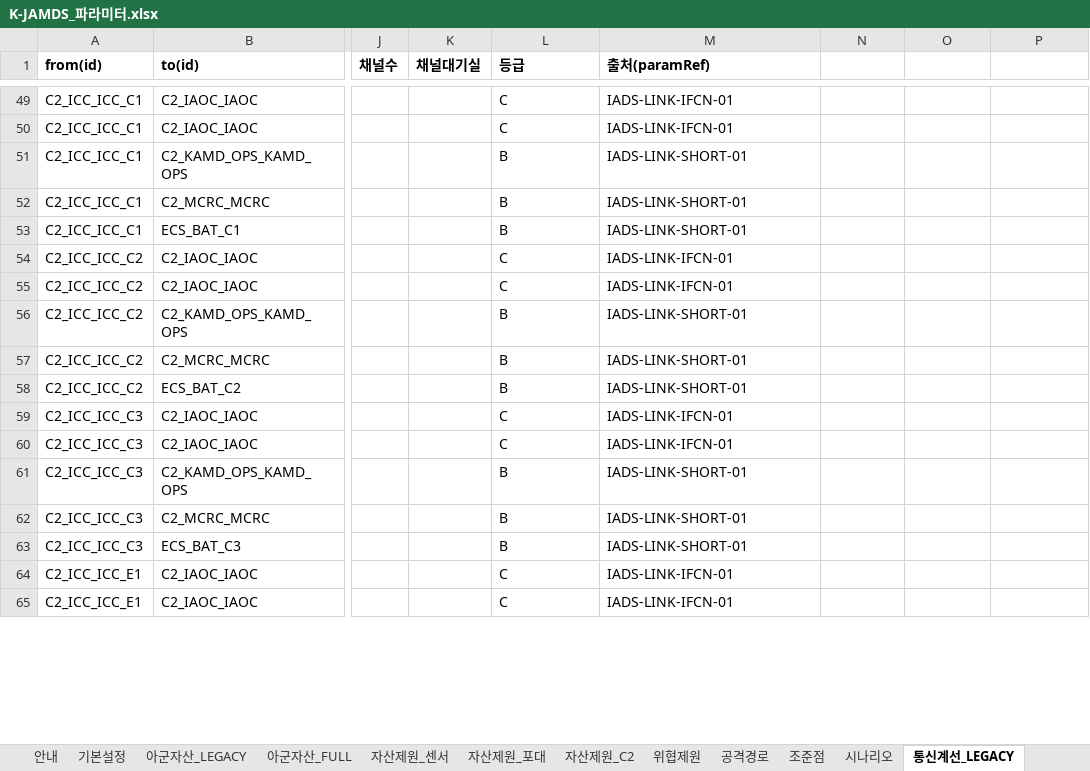
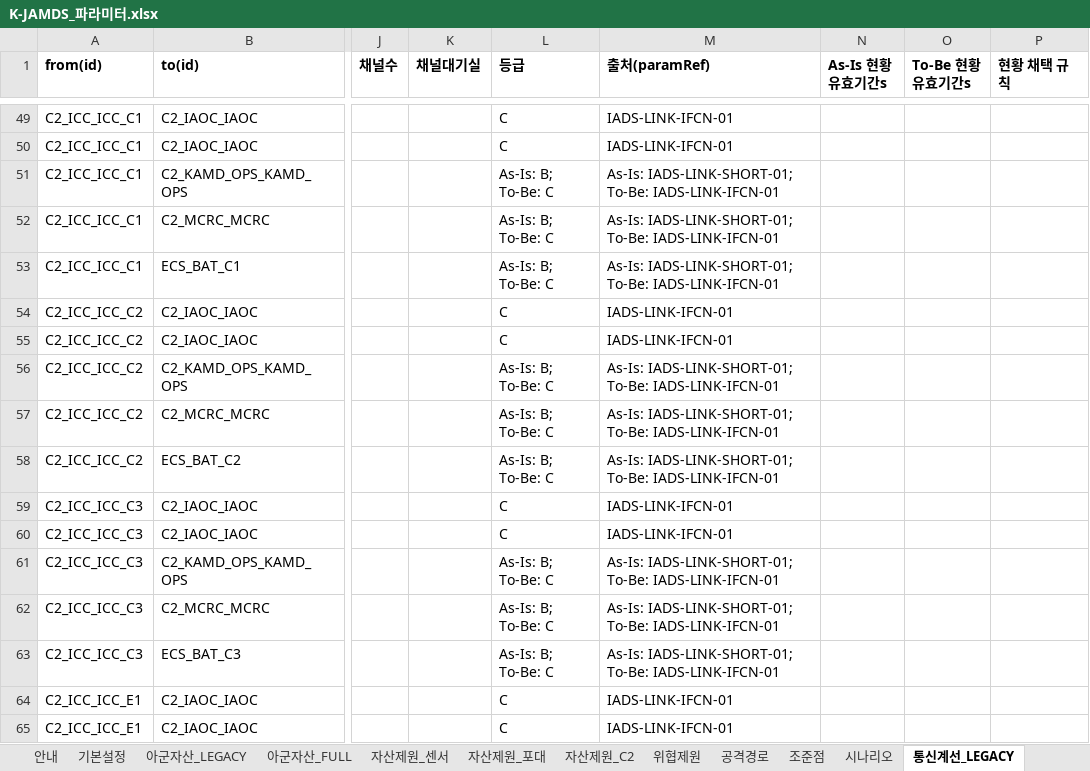
Before and after one commit to DaehyunY00/Air_Defense, an Excel workbook: K-JAMDS_파라미터.xlsx, sheet 통신계선_LEGACY, drawn as a sheet; only a part is shown, gaps mark what is left out; values as stored, in another font and other column widths than the file's, no borders; the diff covers the shown part only; the diff names each change by its address in the sheet, - before the commit and + after, or states it on an @@ line.

```diff
--- a/K-JAMDS_파라미터.xlsx (sheet 통신계선_LEGACY)
+++ b/K-JAMDS_파라미터.xlsx (sheet 통신계선_LEGACY)
-N1: (empty)
+N1: As-Is 현황 유효기간s
-O1: (empty)
+O1: To-Be 현황 유효기간s
-P1: (empty)
+P1: 현황 채택 규칙
-L51:L53 (등급): B
+L51:L53 (등급): As-Is: B; To-Be: C
-M51:M53 (출처(paramRef)): IADS-LINK-SHORT-01
+M51:M53 (출처(paramRef)): As-Is: IADS-LINK-SHORT-01; To-Be: IADS-LINK-IFCN-01
-L56:L58 (등급): B
+L56:L58 (등급): As-Is: B; To-Be: C
-M56:M58 (출처(paramRef)): IADS-LINK-SHORT-01
+M56:M58 (출처(paramRef)): As-Is: IADS-LINK-SHORT-01; To-Be: IADS-LINK-IFCN-01
-L61:L63 (등급): B
+L61:L63 (등급): As-Is: B; To-Be: C
-M61:M63 (출처(paramRef)): IADS-LINK-SHORT-01
+M61:M63 (출처(paramRef)): As-Is: IADS-LINK-SHORT-01; To-Be: IADS-LINK-IFCN-01
```
Also changed, not shown: 142 edited cells elsewhere in this sheet, sheet 통신계선_FULL, sheet 기본설정, sheet 시나리오, sheet 안내, sheet 자산제원_센서, sheet 자산제원_C2, 2 more sheets, 25 other files.
